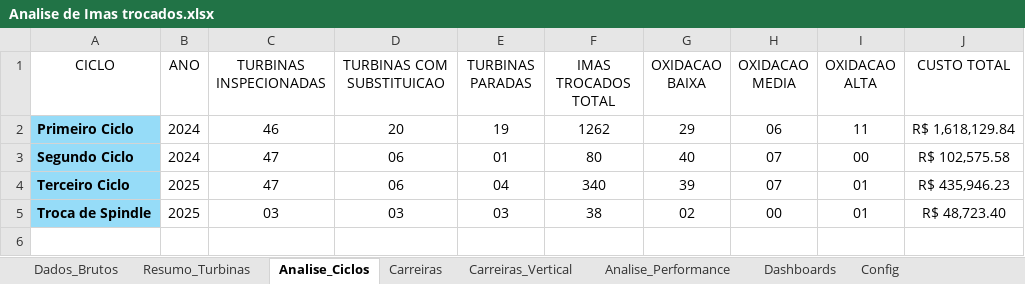
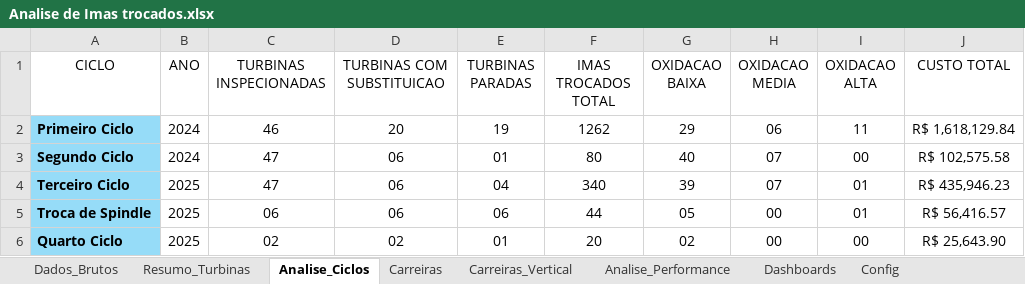
Before and after one commit to deivid0304/dashboard_substituicao_imas_Eolico, an Excel workbook: Analise de Imas trocados.xlsx, sheet Analise_Ciclos, drawn as a sheet; values as stored, in another font and other column widths than the file's, no borders; table styles not drawn; the diff names each change by its address in the sheet, - before the commit and + after, or states it on an @@ line.

Commit message:
Acrescentando novo ciclo de inspeção

```diff
--- a/Analise de Imas trocados.xlsx (sheet Analise_Ciclos)
+++ b/Analise de Imas trocados.xlsx (sheet Analise_Ciclos)
-C5 (TURBINAS INSPECIONADAS): 03
+C5 (TURBINAS INSPECIONADAS): 06
-D5 (TURBINAS COM SUBSTITUICAO): 03
+D5 (TURBINAS COM SUBSTITUICAO): 06
-E5 (TURBINAS PARADAS): 03
+E5 (TURBINAS PARADAS): 06
-F5 (IMAS TROCADOS TOTAL): 38
+F5 (IMAS TROCADOS TOTAL): 44
-G5 (OXIDACAO BAIXA): 02
+G5 (OXIDACAO BAIXA): 05
-J5 (CUSTO TOTAL): R$ 48,723.40
+J5 (CUSTO TOTAL): R$ 56,416.57
+row 6: Quarto Ciclo | 2025 | 02 | 02 | 01 | 20 | 02 | 00 | 00 | R$ 25,643.90
```
Also changed, not shown: sheet Analise_Performance, sheet Resumo_Turbinas, sheet Carreiras, sheet Dados_Brutos, sheet Carreiras_Vertical, sheet Dashboards, formulas that keep their value, 4 other files.
